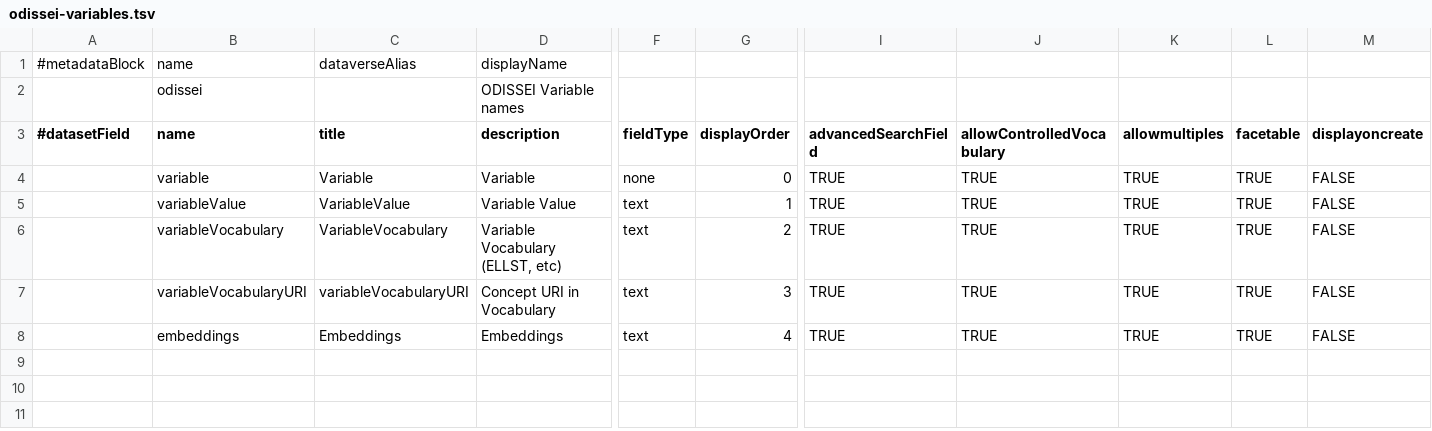
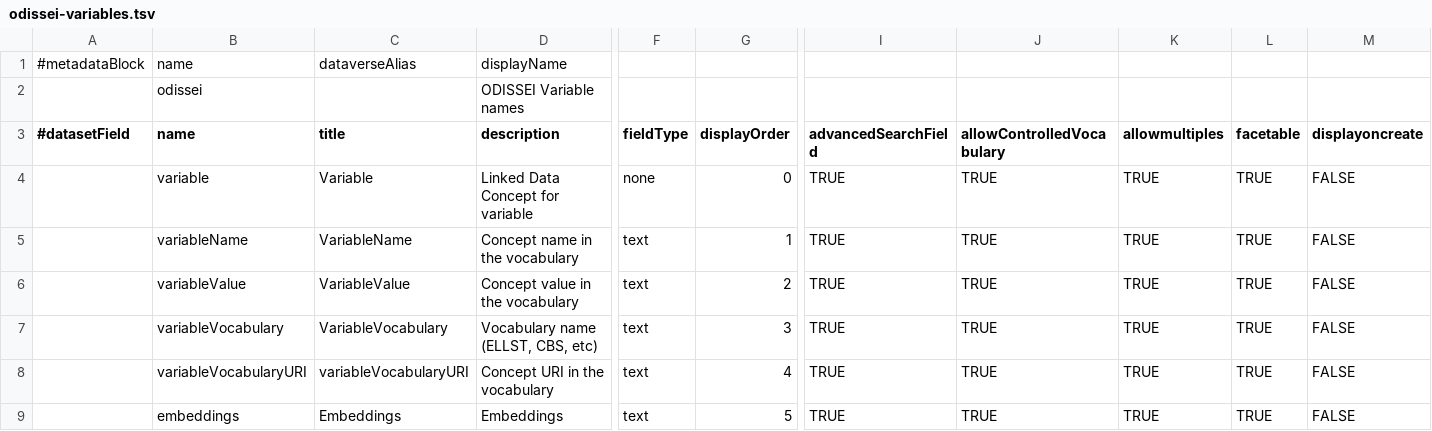
Before and after one commit to Dans-labs/semaf-client, a TSV file: semantic-mappings/odissei-variables.tsv, drawn as a sheet; only a part is shown, gaps mark what is left out; addresses are those after the commit; rows hold the shown columns only; the diff names each change by its address in the sheet, - before the commit and + after, or states it on an @@ line.

Commit message:
Compound field for variables extended with variable name

```diff
--- a/semantic-mappings/odissei-variables.tsv
+++ b/semantic-mappings/odissei-variables.tsv
-D4 (description): Variable
+D4 (description): Linked Data Concept for variable
+row 5:  | variableName | VariableName | Concept name in the vocabulary | text | 1 | TRUE | TRUE | TRUE | TRUE | FALSE
-D6 (description): Variable Value
+D6 (description): Concept value in the vocabulary
-G6 (displayOrder): 1
+G6 (displayOrder): 2
-D7 (description): Variable Vocabulary (ELLST, etc)
+D7 (description): Vocabulary name (ELLST, CBS, etc)
-G7 (displayOrder): 2
+G7 (displayOrder): 3
-D8 (description): Concept URI in Vocabulary
+D8 (description): Concept URI in the vocabulary
-G8 (displayOrder): 3
+G8 (displayOrder): 4
-G9 (displayOrder): 4
+G9 (displayOrder): 5
```
